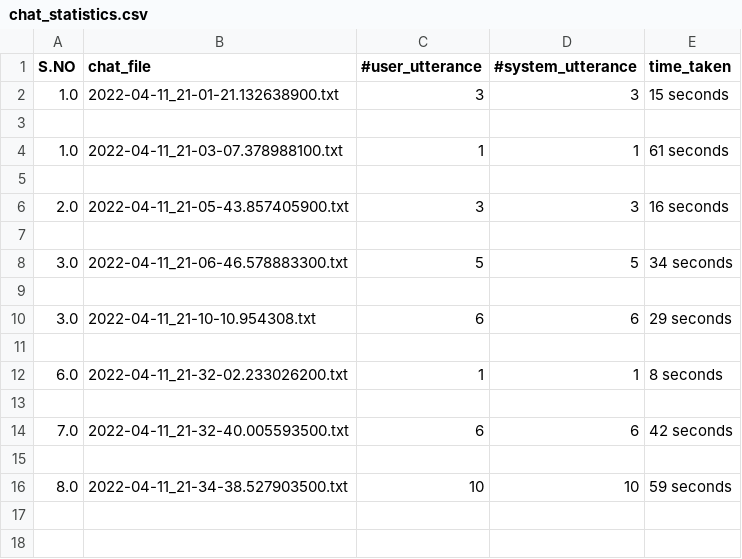
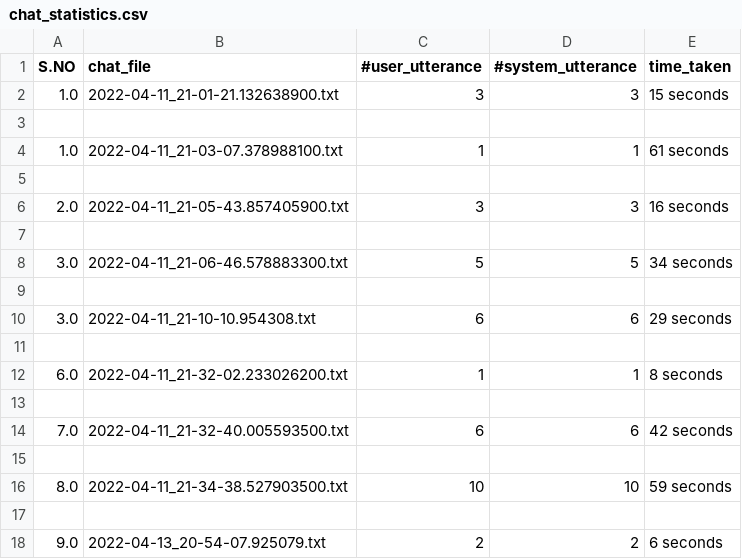
Before and after one commit to christian1049/csce-240-02-spring2022-programs, a CSV file: project/projectAssignments/myrep-chatbot/data/chat_statistics.csv, drawn as a sheet; the diff names each change by its address in the sheet, - before the commit and + after, or states it on an @@ line.

```diff
--- a/project/projectAssignments/myrep-chatbot/data/chat_statistics.csv
+++ b/project/projectAssignments/myrep-chatbot/data/chat_statistics.csv
+row 17: (empty)
+row 18: 9.0 | 2022-04-13_20-54-07.925079.txt | 2 | 2 | 6 seconds
```
Also changed, not shown: 23 other files.
